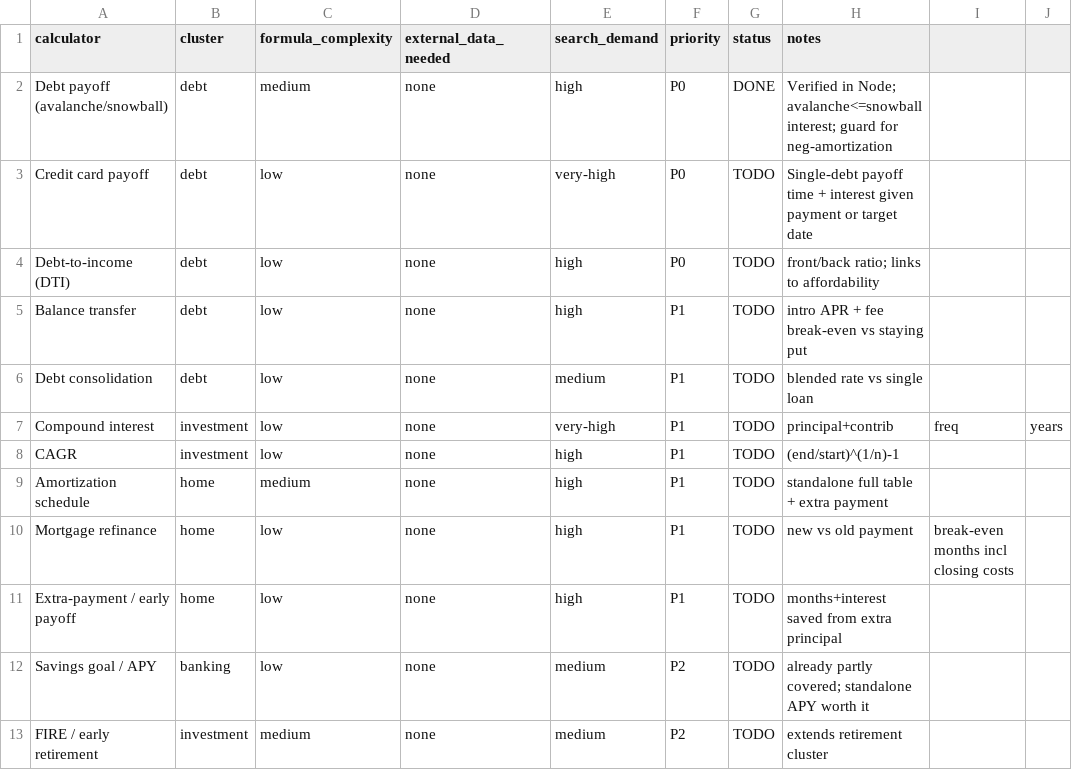
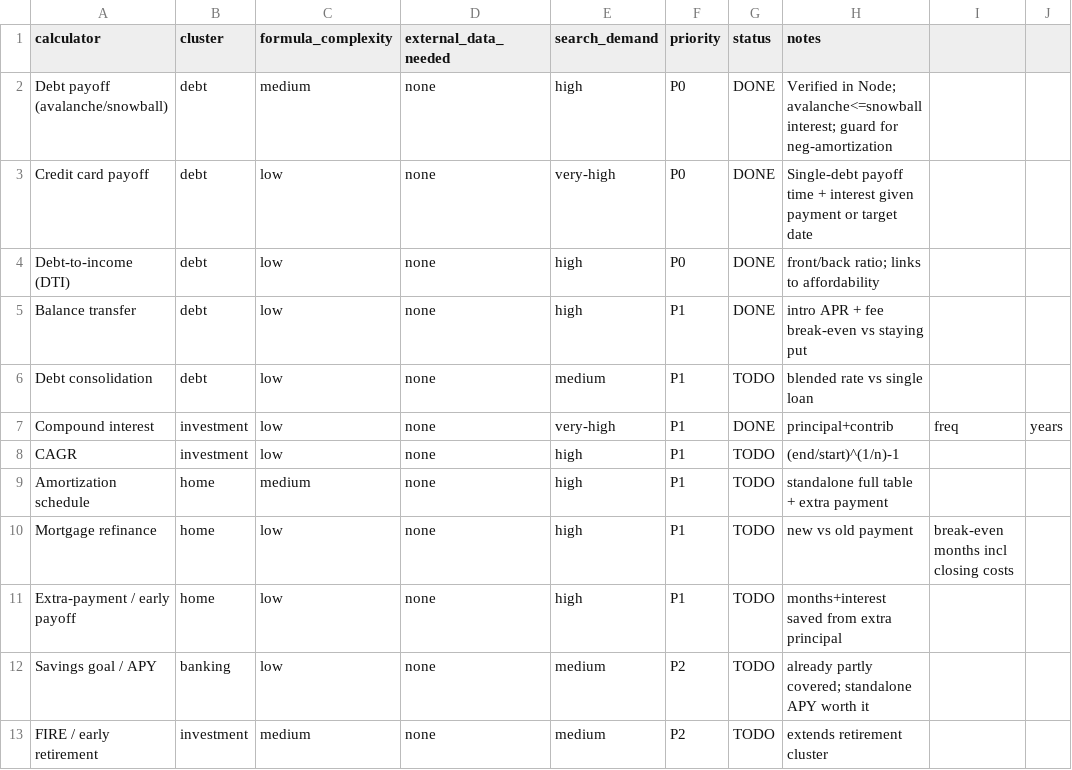
Before and after one commit to sakarayasakit-eng/fincalcyou-analysis-eorjmb, a CSV file: reports/fincalcyou/growth/calculator_roadmap.csv, drawn as a sheet.

Commit message:
Cycle 2: 4 calculators (CC payoff, DTI, balance transfer, compound interest) + .gitattributes

```diff
--- a/reports/fincalcyou/growth/calculator_roadmap.csv
+++ b/reports/fincalcyou/growth/calculator_roadmap.csv
@@ -2,7 +2,7 @@ calculator,cluster,formula_complexity,external_data_needed,search_demand,priorit
 Debt payoff (avalanche/snowball),debt,medium,none,high,P0,DONE,Verified in Node; avalanche<=snowball interest; guard for neg-amortization
-Credit card payoff,debt,low,none,very-high,P0,TODO,Single-debt payoff time + interest given payment or target date
-Debt-to-income (DTI),debt,low,none,high,P0,TODO,front/back ratio; links to affordability
-Balance transfer,debt,low,none,high,P1,TODO,intro APR + fee break-even vs staying put
+Credit card payoff,debt,low,none,very-high,P0,DONE,Single-debt payoff time + interest given payment or target date
+Debt-to-income (DTI),debt,low,none,high,P0,DONE,front/back ratio; links to affordability
+Balance transfer,debt,low,none,high,P1,DONE,intro APR + fee break-even vs staying put
 Debt consolidation,debt,low,none,medium,P1,TODO,blended rate vs single loan
-Compound interest,investment,low,none,very-high,P1,TODO,principal+contrib, freq, years
+Compound interest,investment,low,none,very-high,P1,DONE,principal+contrib, freq, years
 CAGR,investment,low,none,high,P1,TODO,(end/start)^(1/n)-1
```
Also changed, not shown: 11 other files.
